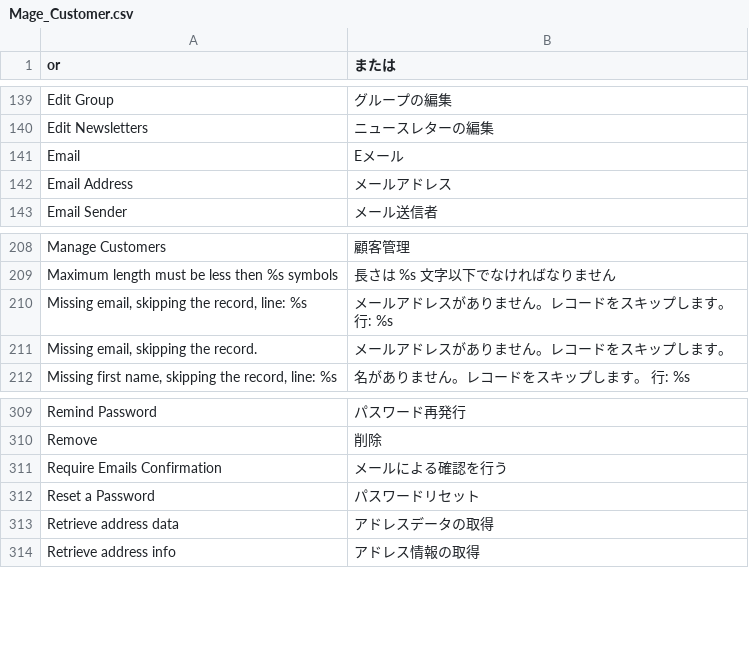
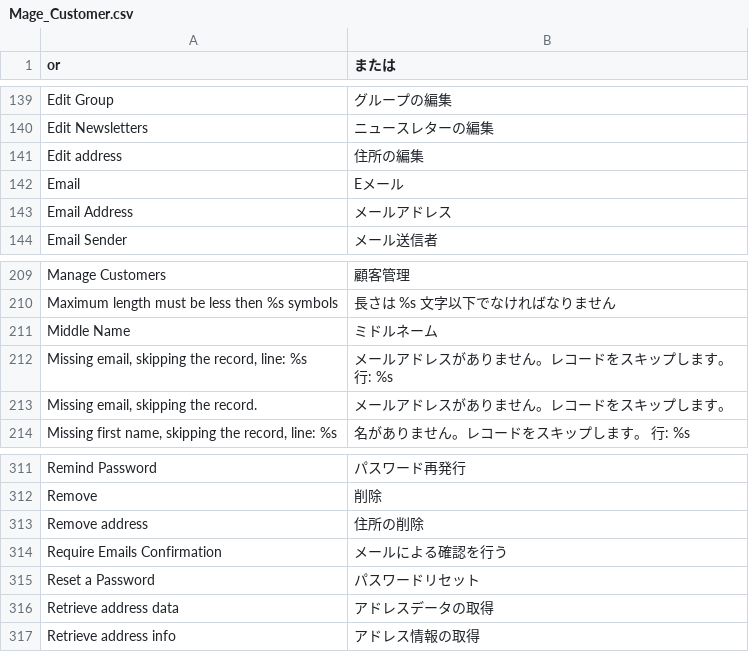
Before and after one commit to HirokazuNishi/Magento-Japanese-Translation, a CSV file: app/locale/ja_JP/Mage_Customer.csv, drawn as a sheet; only a part is shown, gaps mark what is left out.

```diff
--- a/app/locale/ja_JP/Mage_Customer.csv
+++ b/app/locale/ja_JP/Mage_Customer.csv
@@ -140,2 +140,3 @@
 "Edit Newsletters","ニュースレターの編集"
+"Edit address","住所の編集"
 "Email","Eメール"
@@ -209,2 +210,3 @@
 "Maximum length must be less then %s symbols","長さは %s 文字以下でなければなりません"
+"Middle Name","ミドルネーム"
 "Missing email, skipping the record, line: %s","メールアドレスがありません。レコードをスキップします。 行: %s"
@@ -310,2 +312,3 @@
 "Remove","削除"
+"Remove address","住所の削除"
 "Require Emails Confirmation","メールによる確認を行う"
```
Also changed, not shown: app/locale/ja_JP/Mage_Adminhtml.csv, app/locale/ja_JP/Mage_Core.csv, 11 other files.
